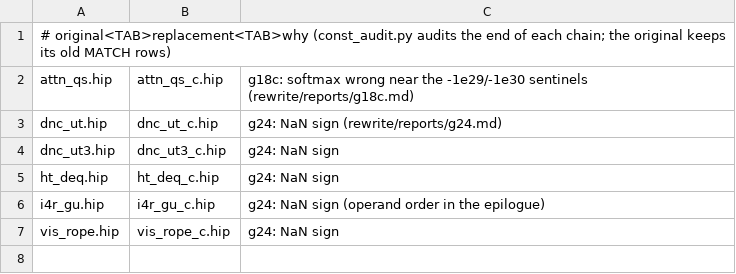
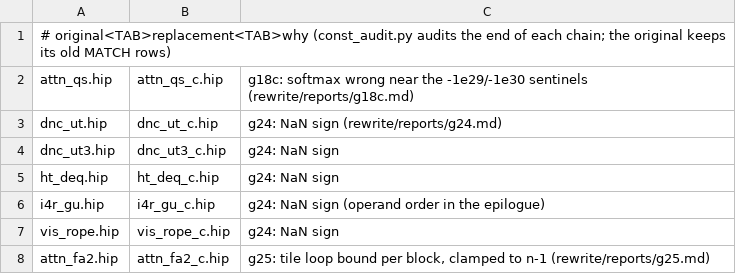
Before and after one commit to Rangizingo/re-halogen, a TSV file: rewrite/superseded.tsv, drawn as a sheet; the diff names each change by its address in the sheet, - before the commit and + after, or states it on an @@ line.

```diff
--- a/rewrite/superseded.tsv
+++ b/rewrite/superseded.tsv
+row 8: attn_fa2.hip | attn_fa2_c.hip | g25: tile loop bound per block, clamped to n-1 (rewrite/reports/g25.md)
```
Also changed, not shown: 31 other files.
